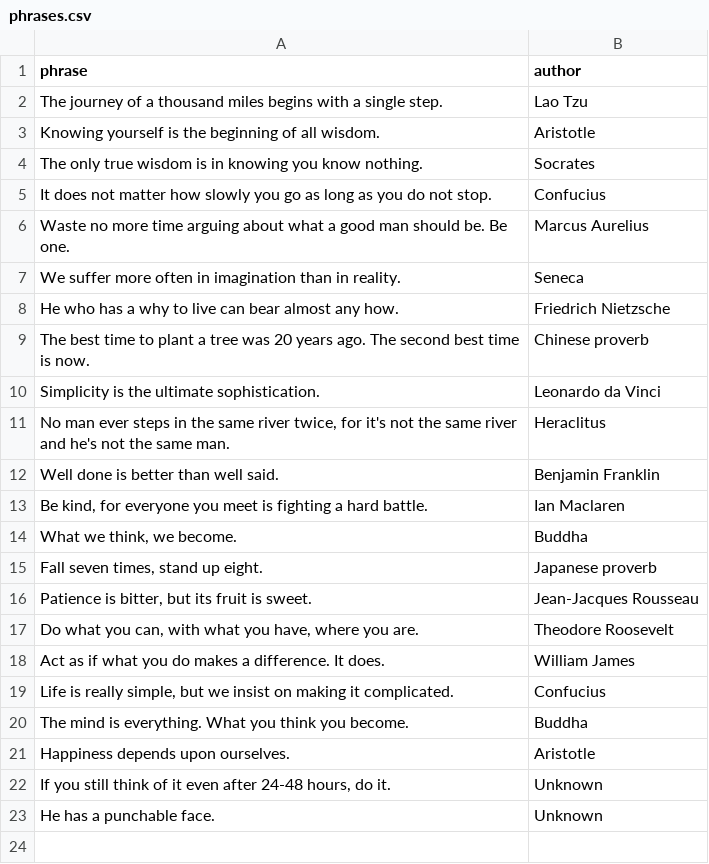
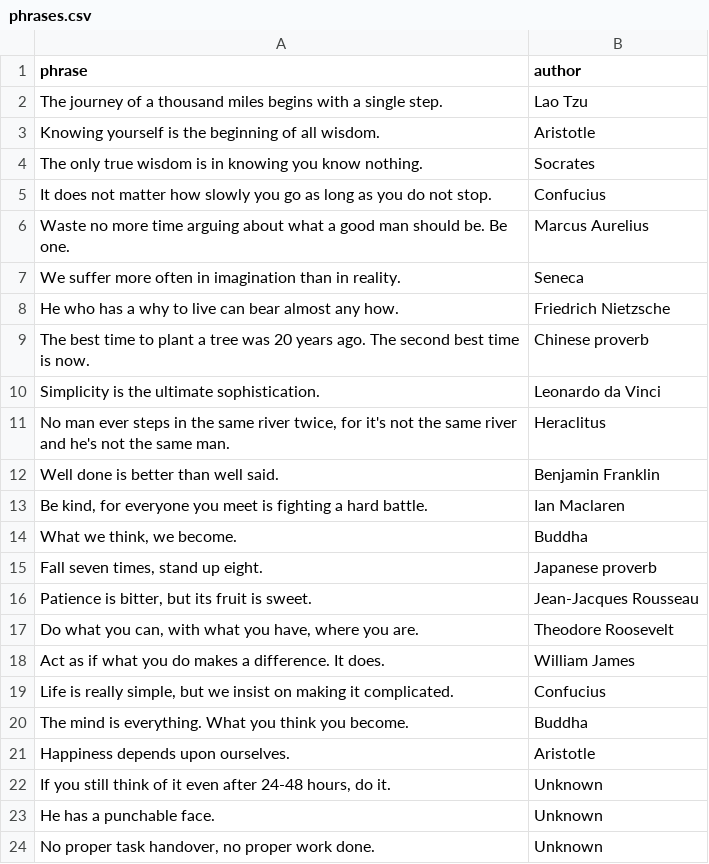
Before and after one commit to Cividati/words-of-wisdom, a CSV file: phrases.csv, drawn as a sheet; the diff names each change by its address in the sheet, - before the commit and + after, or states it on an @@ line.

```diff
--- a/phrases.csv
+++ b/phrases.csv
+row 24: No proper task handover, no proper work done. | Unknown
```
